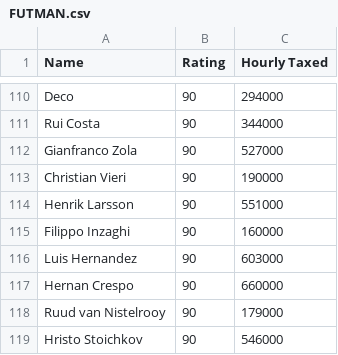
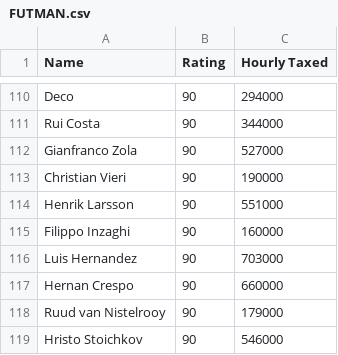
Before and after one commit to AmitKumarSahu/TestRepo, a CSV file: FUTMAN.csv, drawn as a sheet; only a part is shown, gaps mark what is left out.

Commit message:
Update FUTMAN.csv

```diff
--- a/FUTMAN.csv
+++ b/FUTMAN.csv
@@ -115,3 +115,3 @@
 "Filippo Inzaghi","90","160000"
-"Luis Hernandez","90","603000"
+"Luis Hernandez","90","703000"
 "Hernan Crespo","90","660000"
```
